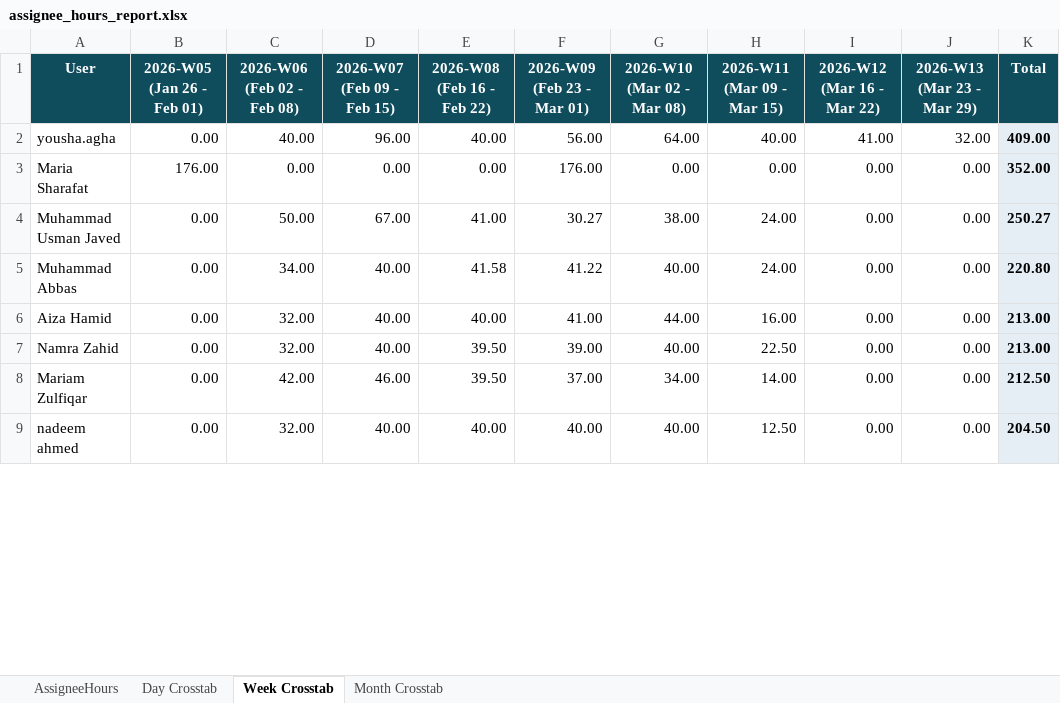
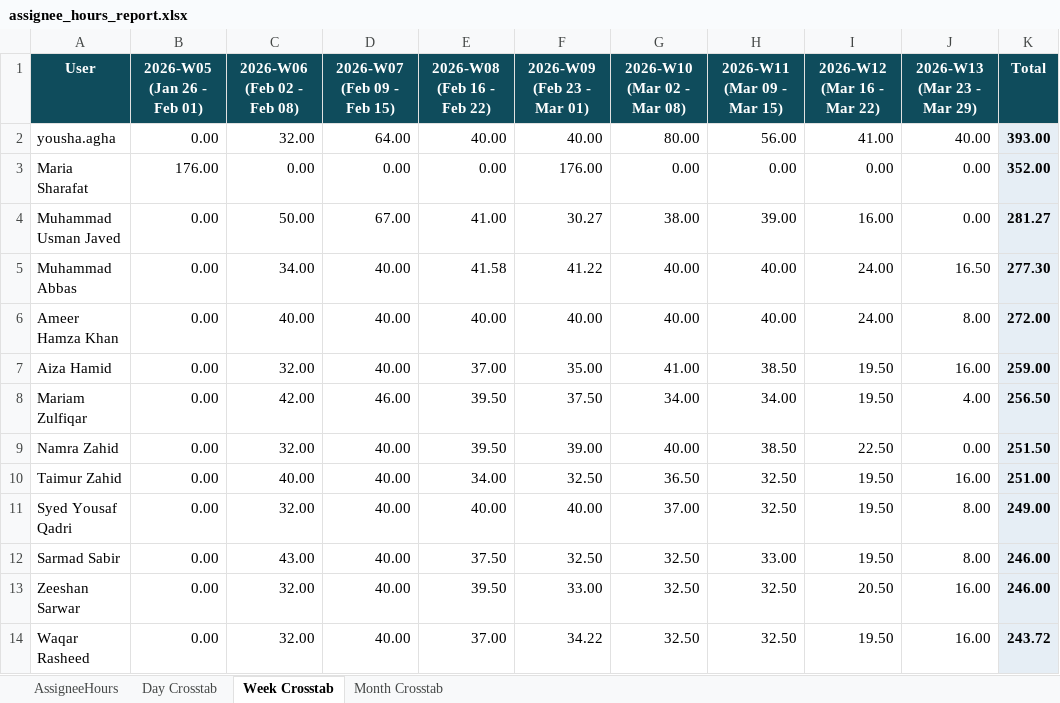
Before and after one commit to odlhassan/JIRA-SCRIPT, an Excel workbook: assignee_hours_report.xlsx, sheet Week Crosstab, drawn as a sheet; only a part is shown; the shorter side is filled out with more unchanged rows; values as stored, in another font and other column widths than the file's, no borders; removed rows and columns are numbered as before the commit, all else as after; the diff covers the shown part only; the diff names each change by its address in the sheet, - before the commit and + after, or states it on an @@ line.

```diff
--- a/assignee_hours_report.xlsx (sheet Week Crosstab)
+++ b/assignee_hours_report.xlsx (sheet Week Crosstab)
-C2 (2026-W06 (Feb 02 - Feb 08)): 40.00
+C2 (2026-W06 (Feb 02 - Feb 08)): 32.00
-D2 (2026-W07 (Feb 09 - Feb 15)): 96.00
+D2 (2026-W07 (Feb 09 - Feb 15)): 64.00
-F2 (2026-W09 (Feb 23 - Mar 01)): 56.00
+F2 (2026-W09 (Feb 23 - Mar 01)): 40.00
-G2 (2026-W10 (Mar 02 - Mar 08)): 64.00
+G2 (2026-W10 (Mar 02 - Mar 08)): 80.00
-H2 (2026-W11 (Mar 09 - Mar 15)): 40.00
+H2 (2026-W11 (Mar 09 - Mar 15)): 56.00
-J2 (2026-W13 (Mar 23 - Mar 29)): 32.00
+J2 (2026-W13 (Mar 23 - Mar 29)): 40.00
-K2 (Total): 409.00
+K2 (Total): 393.00
-H4 (2026-W11 (Mar 09 - Mar 15)): 24.00
+H4 (2026-W11 (Mar 09 - Mar 15)): 39.00
-I4 (2026-W12 (Mar 16 - Mar 22)): 0.00
+I4 (2026-W12 (Mar 16 - Mar 22)): 16.00
-K4 (Total): 250.27
+K4 (Total): 281.27
-H5 (2026-W11 (Mar 09 - Mar 15)): 24.00
+H5 (2026-W11 (Mar 09 - Mar 15)): 40.00
-I5 (2026-W12 (Mar 16 - Mar 22)): 0.00
+I5 (2026-W12 (Mar 16 - Mar 22)): 24.00
-J5 (2026-W13 (Mar 23 - Mar 29)): 0.00
+J5 (2026-W13 (Mar 23 - Mar 29)): 16.50
-K5 (Total): 220.80
+K5 (Total): 277.30
+row 6: Ameer Hamza Khan | 0.00 | 40.00 | 40.00 | 40.00 | 40.00 | 40.00 | 40.00 | 24.00 | 8.00 | 272.00
-E7 (2026-W08 (Feb 16 - Feb 22)): 40.00
+E7 (2026-W08 (Feb 16 - Feb 22)): 37.00
-F7 (2026-W09 (Feb 23 - Mar 01)): 41.00
+F7 (2026-W09 (Feb 23 - Mar 01)): 35.00
-G7 (2026-W10 (Mar 02 - Mar 08)): 44.00
+G7 (2026-W10 (Mar 02 - Mar 08)): 41.00
-H7 (2026-W11 (Mar 09 - Mar 15)): 16.00
+H7 (2026-W11 (Mar 09 - Mar 15)): 38.50
-I7 (2026-W12 (Mar 16 - Mar 22)): 0.00
+I7 (2026-W12 (Mar 16 - Mar 22)): 19.50
-J7 (2026-W13 (Mar 23 - Mar 29)): 0.00
+J7 (2026-W13 (Mar 23 - Mar 29)): 16.00
-K7 (Total): 213.00
+K7 (Total): 259.00
+row 8: Mariam Zulfiqar | 0.00 | 42.00 | 46.00 | 39.50 | 37.50 | 34.00 | 34.00 | 19.50 | 4.00 | 256.50
-H9 (2026-W11 (Mar 09 - Mar 15)): 22.50
+H9 (2026-W11 (Mar 09 - Mar 15)): 38.50
-I9 (2026-W12 (Mar 16 - Mar 22)): 0.00
+I9 (2026-W12 (Mar 16 - Mar 22)): 22.50
-K9 (Total): 213.00
+K9 (Total): 251.50
-row 8: Mariam Zulfiqar | 0.00 | 42.00 | 46.00 | 39.50 | 37.00 | 34.00 | 14.00 | 0.00 | 0.00 | 212.50
+row 10: Taimur Zahid | 0.00 | 40.00 | 40.00 | 34.00 | 32.50 | 36.50 | 32.50 | 19.50 | 16.00 | 251.00
+row 11: Syed Yousaf Qadri | 0.00 | 32.00 | 40.00 | 40.00 | 40.00 | 37.00 | 32.50 | 19.50 | 8.00 | 249.00
+row 12: Sarmad Sabir | 0.00 | 43.00 | 40.00 | 37.50 | 32.50 | 32.50 | 33.00 | 19.50 | 8.00 | 246.00
+row 13: Zeeshan Sarwar | 0.00 | 32.00 | 40.00 | 39.50 | 33.00 | 32.50 | 32.50 | 20.50 | 16.00 | 246.00
+row 14: Waqar Rasheed | 0.00 | 32.00 | 40.00 | 37.00 | 34.22 | 32.50 | 32.50 | 19.50 | 16.00 | 243.72
```
Also changed, not shown: 18 added rows, 24 removed rows and 20 edited cells elsewhere in this sheet, sheet AssigneeHours, sheet Day Crosstab, sheet Month Crosstab, 1_jira_work_items_export.xlsx, 2_jira_subtask_worklogs.xlsx, 41 other files.
